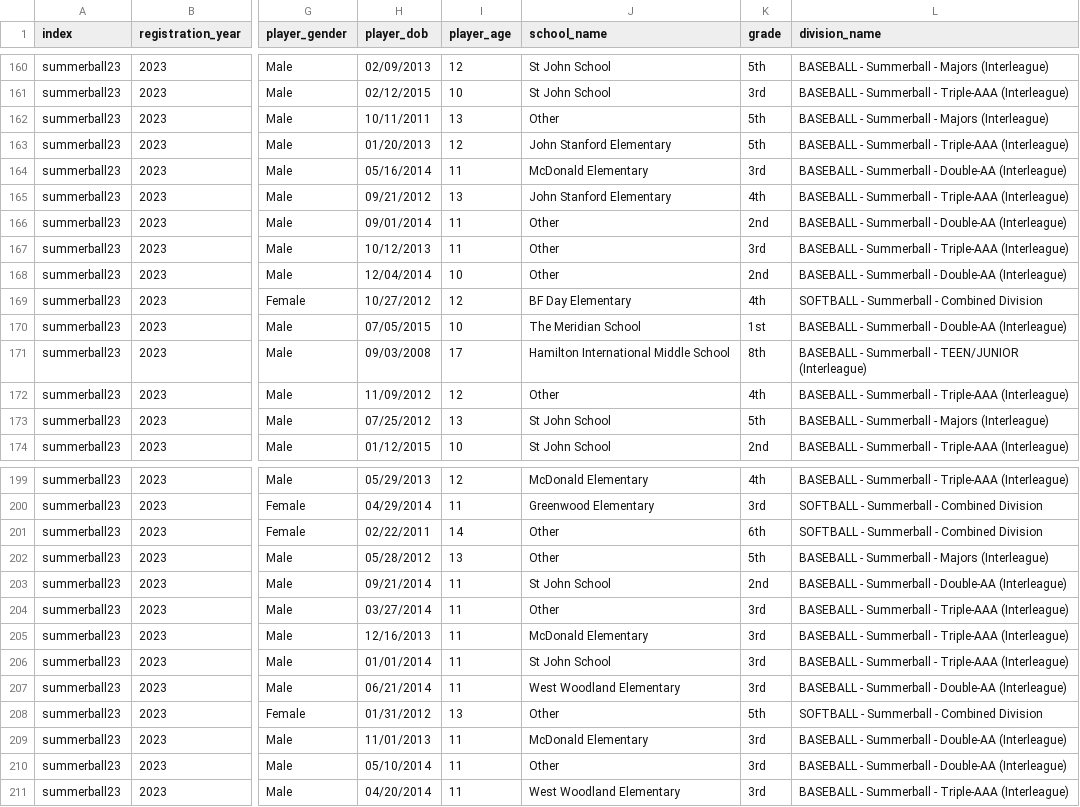
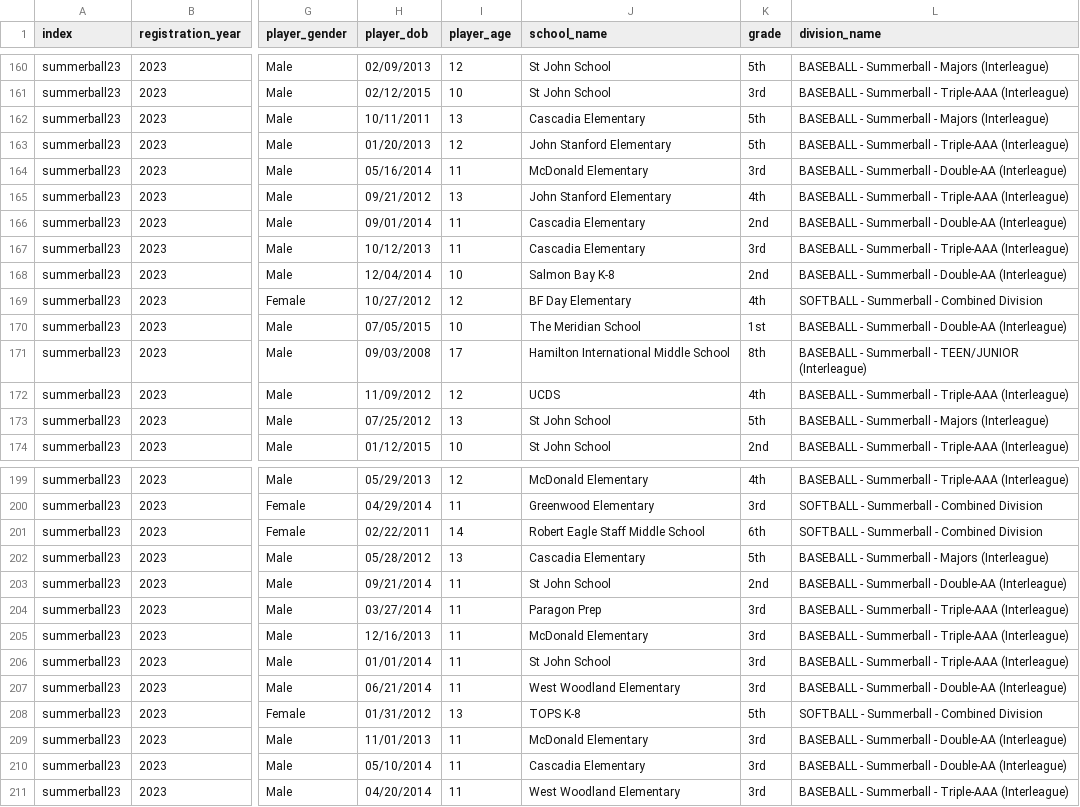
Before and after one commit to ncllball/ncllball.github.io, a CSV file: .github/projects/reports/summerball22-25.master.csv, drawn as a sheet; only a part is shown, gaps mark what is left out; the diff covers the shown part only; the diff names each change by its address in the sheet, - before the commit and + after, or states it on an @@ line.

Commit message:
Enhance school normalization and address analysis
- Updated `consolidate.js` to normalize school names by checking for 'Other' and using fallback values from additional columns.
- Enhanced `school-mappings.js` with more variations for school names to improve normalization accuracy.
- Added `analyze-other-addresses.js` to analyze address patterns for students with 'Other' school entries.
- Created `analyze-other-full.js` for a comprehensive analysis of students with 'Other' school entries, including summary statistics.
- Implemented `check-other-details.js` to verify additional school information from 2024 and 2025 source data.
- Developed `check-schools.js` to count and display the distribution of school names in the master CSV.
- Introduced `show-other-schools.js` to list students with 'Other' school entries along with their details.
- Added `temp_other_schools.csv` as a placeholder for future data handling.

```diff
--- a/.github/projects/reports/summerball22-25.master.csv
+++ b/.github/projects/reports/summerball22-25.master.csv
-J162 (school_name): Other
+J162 (school_name): Cascadia Elementary
-J166:J167 (school_name): Other
+J166:J167 (school_name): Cascadia Elementary
-J168 (school_name): Other
+J168 (school_name): Salmon Bay K-8
-J172 (school_name): Other
+J172 (school_name): UCDS
-J201 (school_name): Other
+J201 (school_name): Robert Eagle Staff Middle School
-J202 (school_name): Other
+J202 (school_name): Cascadia Elementary
-J204 (school_name): Other
+J204 (school_name): Paragon Prep
-J208 (school_name): Other
+J208 (school_name): TOPS K-8
-J210 (school_name): Other
+J210 (school_name): Cascadia Elementary
```
Also changed, not shown: 59 edited cells elsewhere in this file, 8 other files.
